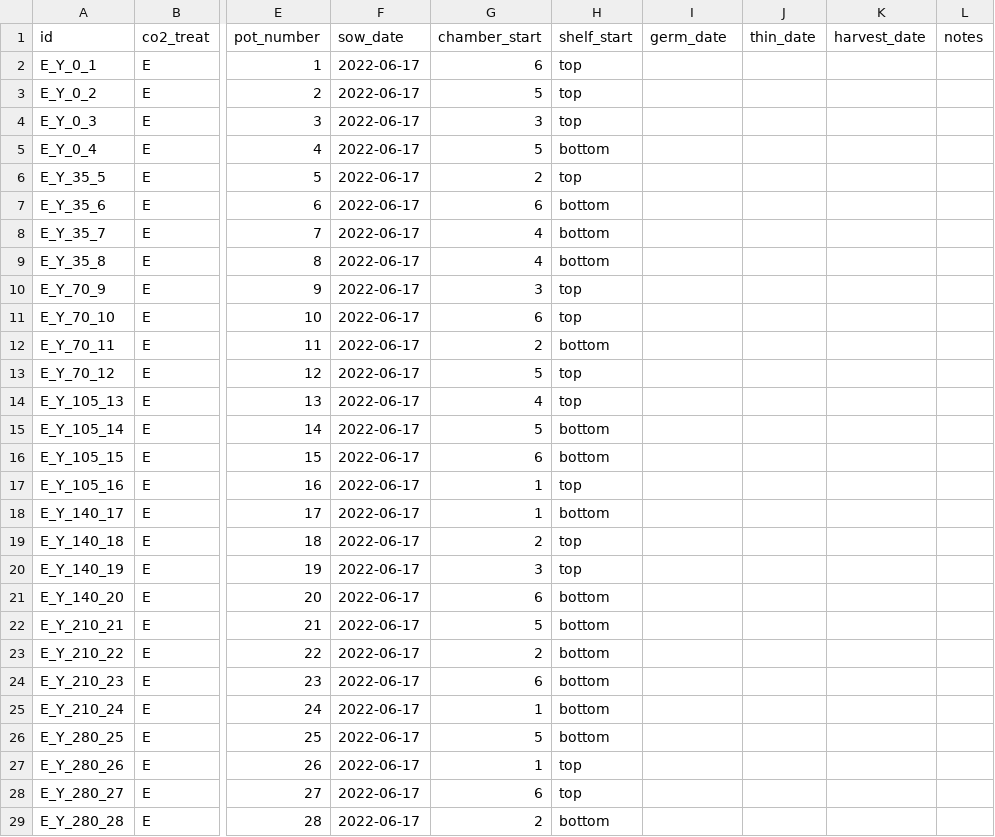
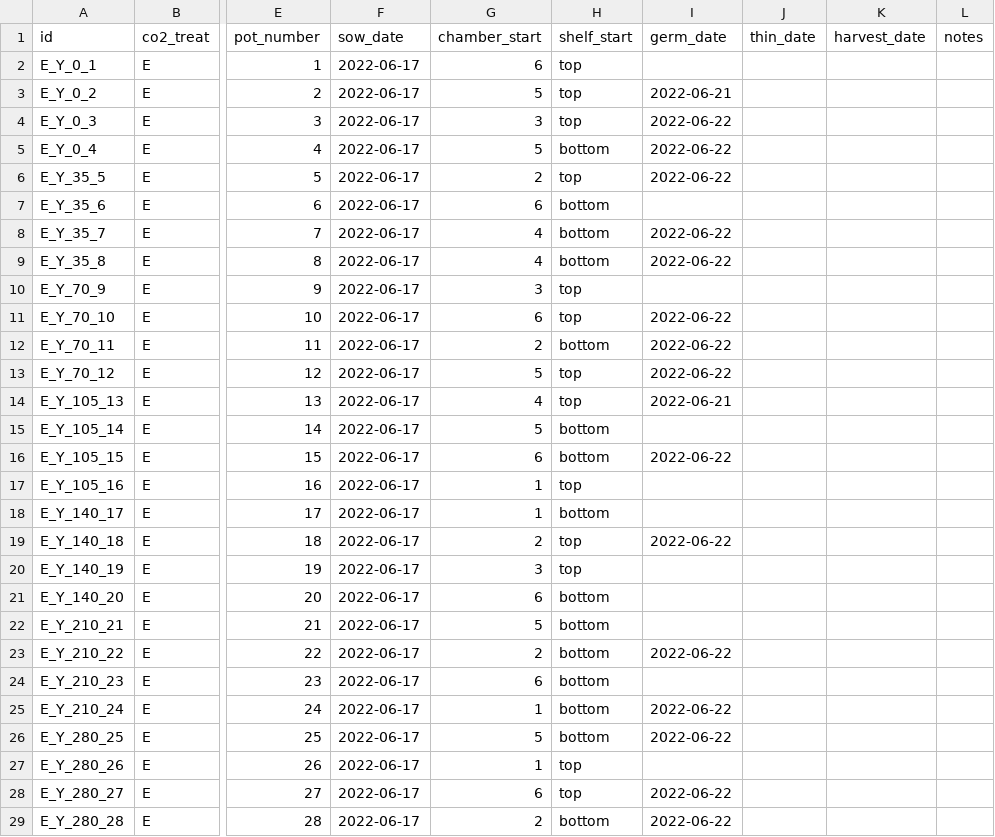
Before and after one commit to eaperkowski/2022_NxCO2xI, a CSV file: NxCO2_id_datasheet.csv, drawn as a sheet; only a part is shown, gaps mark what is left out; the diff covers the shown part only; the diff names each change by its address in the sheet, - before the commit and + after, or states it on an @@ line.

Commit message:
update june 22 germination data

```diff
--- a/NxCO2_id_datasheet.csv
+++ b/NxCO2_id_datasheet.csv
-I3 (germ_date): (empty)
+I3 (germ_date): 2022-06-21
-I4:I6 (germ_date): (empty)
+I4:I6 (germ_date): 2022-06-22
-I8:I9 (germ_date): (empty)
+I8:I9 (germ_date): 2022-06-22
-I11:I13 (germ_date): (empty)
+I11:I13 (germ_date): 2022-06-22
-I14 (germ_date): (empty)
+I14 (germ_date): 2022-06-21
-I16 (germ_date): (empty)
+I16 (germ_date): 2022-06-22
-I19 (germ_date): (empty)
+I19 (germ_date): 2022-06-22
-I23 (germ_date): (empty)
+I23 (germ_date): 2022-06-22
-I25:I26 (germ_date): (empty)
+I25:I26 (germ_date): 2022-06-22
-I28:I29 (germ_date): (empty)
+I28:I29 (germ_date): 2022-06-22
```
Also changed, not shown: 14 edited cells elsewhere in this file.
